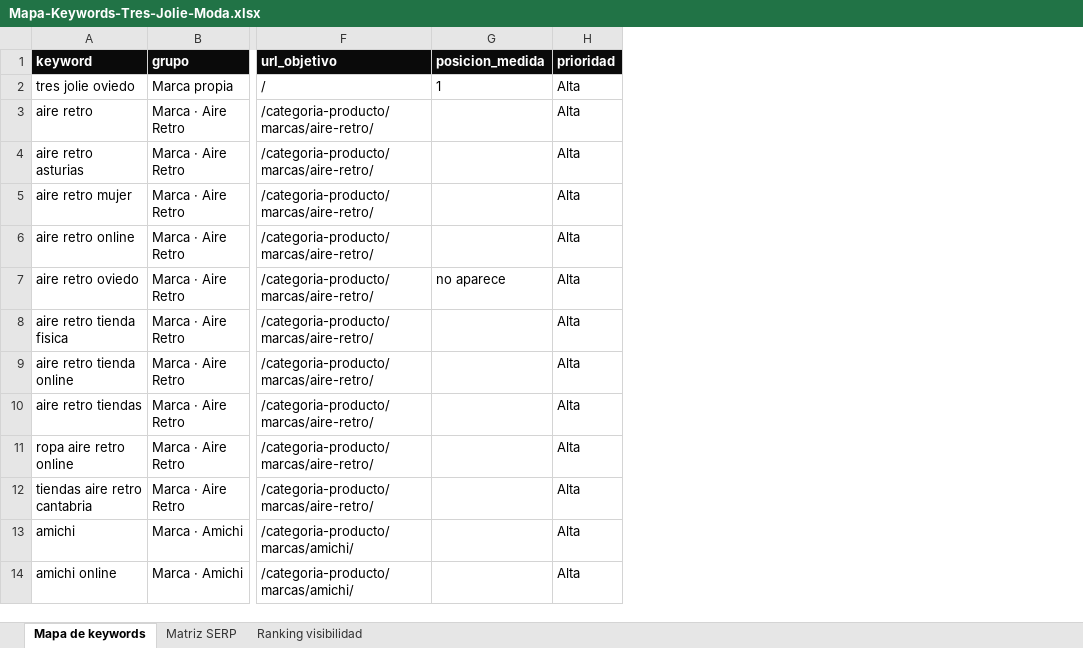
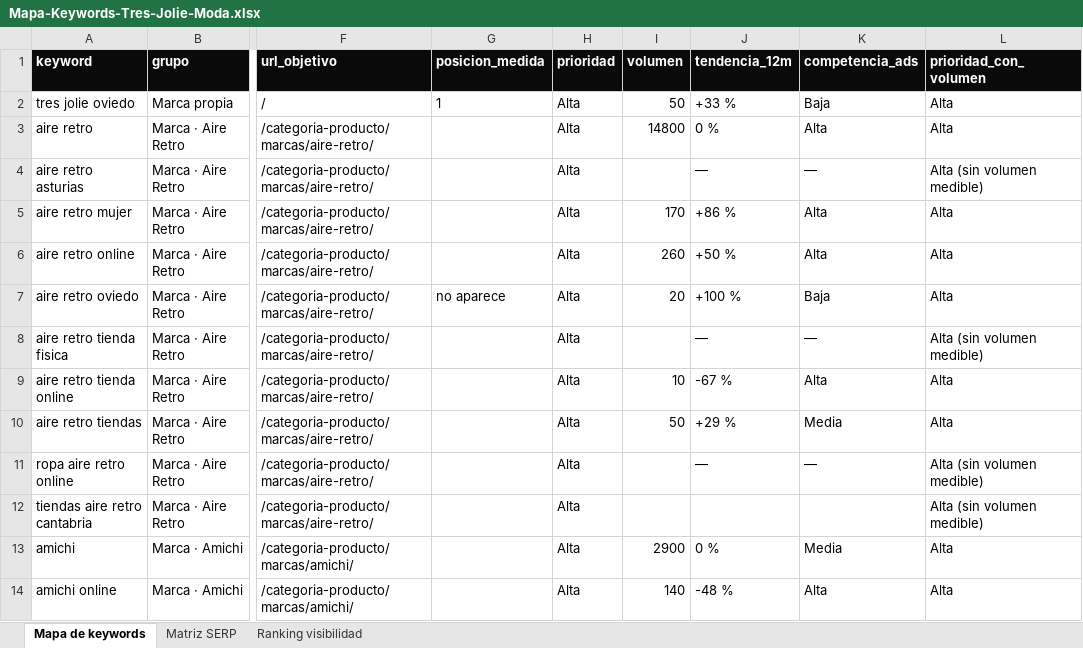
Before and after one commit to Arkadaga/bai-muestrario-capturas, an Excel workbook: tresjolie-ref/Mapa-Keywords-Tres-Jolie-Moda.xlsx, sheet Mapa de keywords, drawn as a sheet; only a part is shown, gaps mark what is left out; values as stored, in another font and other column widths than the file's, no borders; the diff names each change by its address in the sheet, - before the commit and + after, or states it on an @@ line.

Commit message:
volumenes

```diff
--- a/tresjolie-ref/Mapa-Keywords-Tres-Jolie-Moda.xlsx (sheet Mapa de keywords)
+++ b/tresjolie-ref/Mapa-Keywords-Tres-Jolie-Moda.xlsx (sheet Mapa de keywords)
+column I (volumen), rows 2-14: 50 | 14800 |  | 170 | 260 | 20 |  | 10 | 50 |  |  | 2900 | 140
+column J (tendencia_12m), rows 2-14: +33 % | 0 % | — | +86 % | +50 % | +100 % | — | -67 % | +29 % | — |  | 0 % | -48 %
+column K (competencia_ads), rows 2-14: Baja | Alta | — | Alta | Alta | Baja | — | Alta | Media | — |  | Media | Alta
+column L (prioridad_con_volumen), rows 2-14: Alta | Alta | Alta (sin volumen medible) | Alta | Alta | Alta | Alta (sin volumen medible) | Alta | Alta | Alta (sin volumen medible) | Alta (sin volumen medible) | Alta | Alta
```
